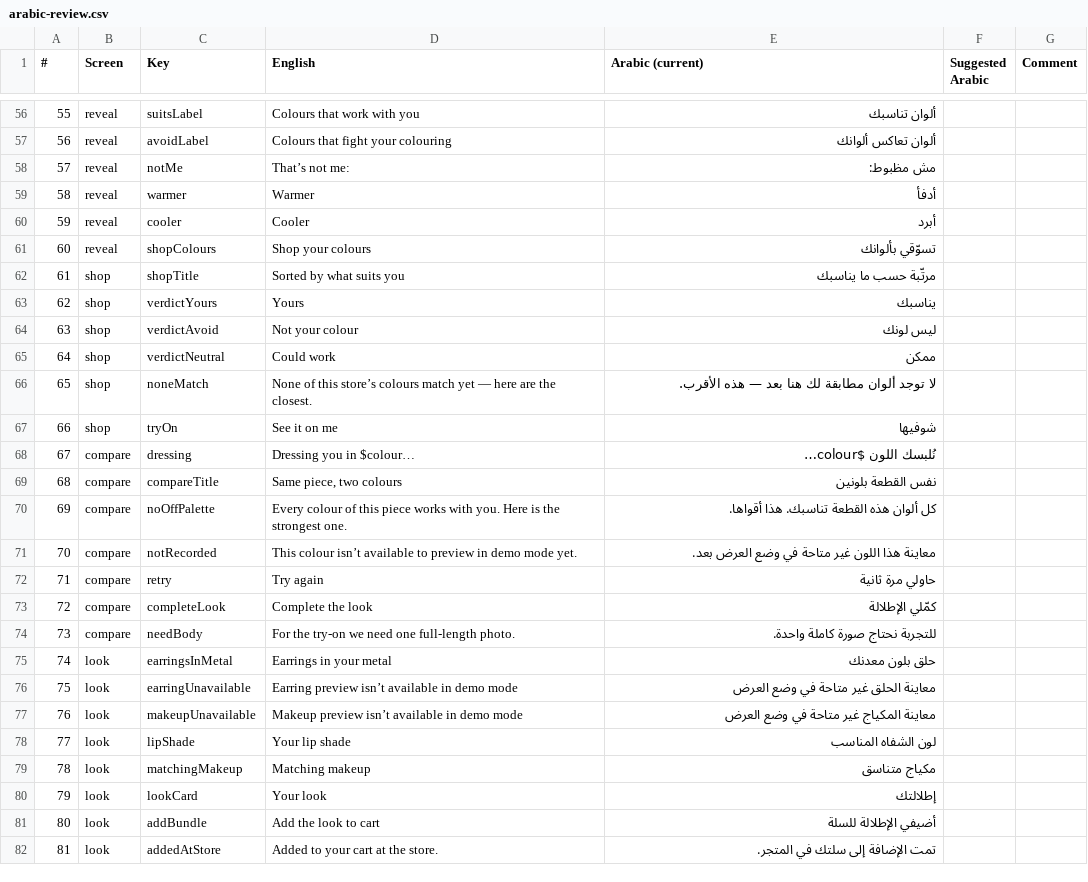
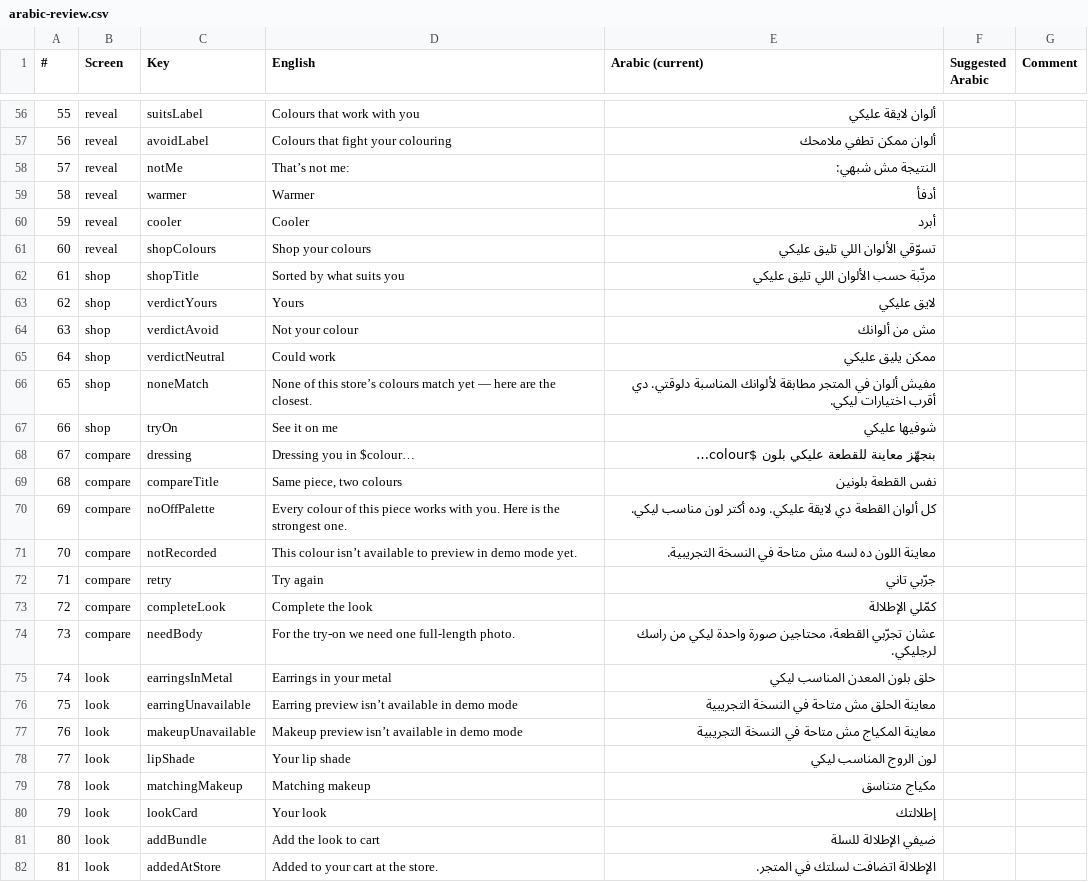
Before and after one commit to Ramy888/YouCamNewSkin-Drape, a CSV file: docs/submission/arabic-review.csv, drawn as a sheet; only a part is shown, gaps mark what is left out; the diff covers the shown part only; the diff names each change by its address in the sheet, - before the commit and + after, or states it on an @@ line.

```diff
--- a/docs/submission/arabic-review.csv
+++ b/docs/submission/arabic-review.csv
-E56 (Arabic (current)): ألوان تناسبك
+E56 (Arabic (current)): ألوان لايقة عليكي
-E57 (Arabic (current)): ألوان تعاكس ألوانك
+E57 (Arabic (current)): ألوان ممكن تطفي ملامحك
-E58 (Arabic (current)): مش مظبوط:
+E58 (Arabic (current)): النتيجة مش شبهي:
-E61 (Arabic (current)): تسوّقي بألوانك
+E61 (Arabic (current)): تسوّقي الألوان اللي تليق عليكي
-E62 (Arabic (current)): مرتّبة حسب ما يناسبك
+E62 (Arabic (current)): مرتّبة حسب الألوان اللي تليق عليكي
-E63 (Arabic (current)): يناسبك
+E63 (Arabic (current)): لايق عليكي
-E64 (Arabic (current)): ليس لونك
+E64 (Arabic (current)): مش من ألوانك
-E65 (Arabic (current)): ممكن
+E65 (Arabic (current)): ممكن يليق عليكي
-E66 (Arabic (current)): لا توجد ألوان مطابقة لك هنا بعد — هذه الأقرب.
+E66 (Arabic (current)): مفيش ألوان في المتجر مطابقة لألوانك المناسبة دلوقتي. دي أقرب اختيارات ليكي.
-E67 (Arabic (current)): شوفيها
+E67 (Arabic (current)): شوفيها عليكي
-E68 (Arabic (current)): نُلبسك اللون $colour…
+E68 (Arabic (current)): بنجهّز معاينة للقطعة عليكي بلون $colour…
-E70 (Arabic (current)): كل ألوان هذه القطعة تناسبك. هذا أقواها.
+E70 (Arabic (current)): كل ألوان القطعة دي لايقة عليكي. وده أكتر لون مناسب ليكي.
-E71 (Arabic (current)): معاينة هذا اللون غير متاحة في وضع العرض بعد.
+E71 (Arabic (current)): معاينة اللون ده لسه مش متاحة في النسخة التجريبية.
-E72 (Arabic (current)): حاولي مرة ثانية
+E72 (Arabic (current)): جرّبي تاني
-E74 (Arabic (current)): للتجربة نحتاج صورة كاملة واحدة.
+E74 (Arabic (current)): عشان تجرّبي القطعة، محتاجين صورة واحدة ليكي من راسك لرجليكي.
-E75 (Arabic (current)): حلق بلون معدنك
+E75 (Arabic (current)): حلق بلون المعدن المناسب ليكي
-E76 (Arabic (current)): معاينة الحلق غير متاحة في وضع العرض
+E76 (Arabic (current)): معاينة الحلق مش متاحة في النسخة التجريبية
-E77 (Arabic (current)): معاينة المكياج غير متاحة في وضع العرض
+E77 (Arabic (current)): معاينة المكياج مش متاحة في النسخة التجريبية
-E78 (Arabic (current)): لون الشفاه المناسب
+E78 (Arabic (current)): لون الروج المناسب ليكي
-E81 (Arabic (current)): أضيفي الإطلالة للسلة
+E81 (Arabic (current)): ضيفي الإطلالة للسلة
-E82 (Arabic (current)): تمت الإضافة إلى سلتك في المتجر.
+E82 (Arabic (current)): الإطلالة اتضافت لسلتك في المتجر.
```
Also changed, not shown: 3 added rows, 68 edited cells and row numbers in column A elsewhere in this file, 49 other files.
